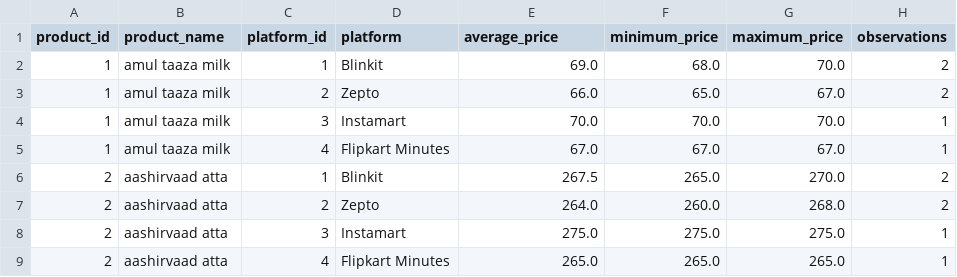
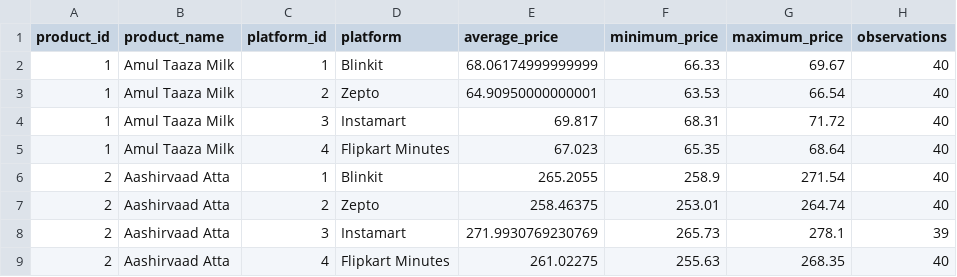
Before and after one commit to Ayushishukla21/SKIT-CSE-2023-2027-6, a CSV file: data/processed/price_platform_summary.csv, drawn as a sheet; only a part is shown; the diff covers the shown part only.

```diff
--- a/data/processed/price_platform_summary.csv
+++ b/data/processed/price_platform_summary.csv
@@ -1,9 +1,9 @@
 product_id,product_name,platform_id,platform,average_price,minimum_price,maximum_price,observations
-1,amul taaza milk,1,Blinkit,69.0,68.0,70.0,2
-1,amul taaza milk,2,Zepto,66.0,65.0,67.0,2
-1,amul taaza milk,3,Instamart,70.0,70.0,70.0,1
-1,amul taaza milk,4,Flipkart Minutes,67.0,67.0,67.0,1
-2,aashirvaad atta,1,Blinkit,267.5,265.0,270.0,2
-2,aashirvaad atta,2,Zepto,264.0,260.0,268.0,2
-2,aashirvaad atta,3,Instamart,275.0,275.0,275.0,1
-2,aashirvaad atta,4,Flipkart Minutes,265.0,265.0,265.0,1
+1,Amul Taaza Milk,1,Blinkit,68.06174999999999,66.33,69.67,40
+1,Amul Taaza Milk,2,Zepto,64.90950000000001,63.53,66.54,40
+1,Amul Taaza Milk,3,Instamart,69.817,68.31,71.72,40
+1,Amul Taaza Milk,4,Flipkart Minutes,67.023,65.35,68.64,40
+2,Aashirvaad Atta,1,Blinkit,265.2055,258.9,271.54,40
+2,Aashirvaad Atta,2,Zepto,258.46375,253.01,264.74,40
+2,Aashirvaad Atta,3,Instamart,271.9930769230769,265.73,278.1,39
+2,Aashirvaad Atta,4,Flipkart Minutes,261.02275,255.63,268.35,40
```
Also changed, not shown: 1 removed row and 75 edited cells elsewhere in this file, data/processed/cheapest_platform_by_product.csv, data/processed/price_volatility.csv, 17 other files.
